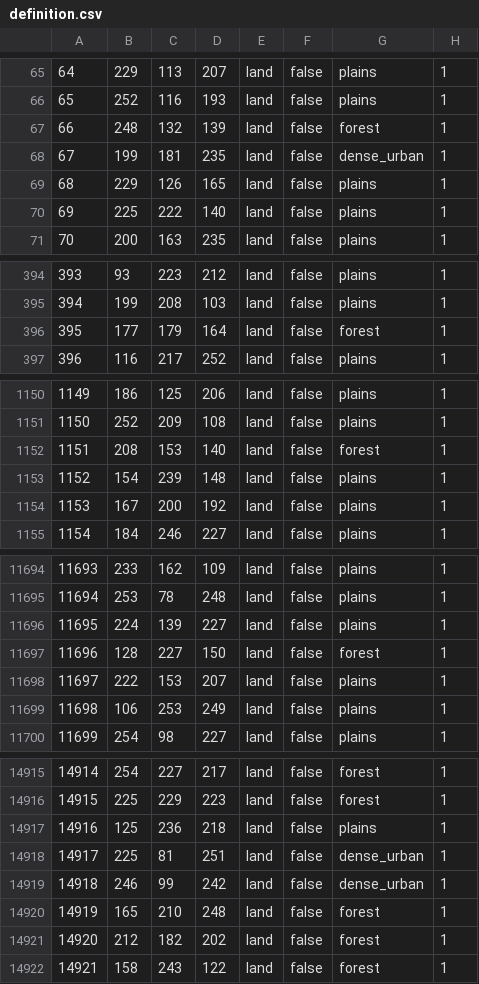
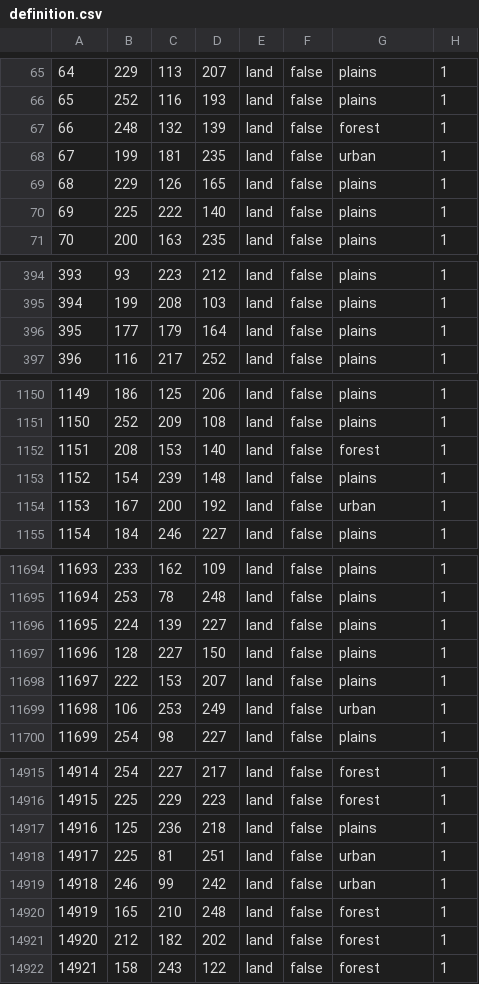
Before and after one commit to TheGamerCant/Across-The-Dnieper, a CSV file: AcrossTheDnieper/map/definition.csv, drawn as a sheet; only a part is shown, gaps mark what is left out; the diff covers the shown part only.

```diff
--- a/AcrossTheDnieper/map/definition.csv
+++ b/AcrossTheDnieper/map/definition.csv
@@ -67,3 +67,3 @@
 66;248;132;139;land;false;forest;1
-67;199;181;235;land;false;dense_urban;1
+67;199;181;235;land;false;urban;1
 68;229;126;165;land;false;plains;1
@@ -395,3 +395,3 @@
 394;199;208;103;land;false;plains;1
-395;177;179;164;land;false;forest;1
+395;177;179;164;land;false;plains;1
 396;116;217;252;land;false;plains;1
@@ -1153,3 +1153,3 @@
 1152;154;239;148;land;false;plains;1
-1153;167;200;192;land;false;plains;1
+1153;167;200;192;land;false;urban;1
 1154;184;246;227;land;false;plains;1
@@ -11696,5 +11696,5 @@
 11695;224;139;227;land;false;plains;1
-11696;128;227;150;land;false;forest;1
+11696;128;227;150;land;false;plains;1
 11697;222;153;207;land;false;plains;1
-11698;106;253;249;land;false;plains;1
+11698;106;253;249;land;false;urban;1
 11699;254;98;227;land;false;plains;1
@@ -14917,4 +14917,4 @@
 14916;125;236;218;land;false;plains;1
-14917;225;81;251;land;false;dense_urban;1
-14918;246;99;242;land;false;dense_urban;1
+14917;225;81;251;land;false;urban;1
+14918;246;99;242;land;false;urban;1
 14919;165;210;248;land;false;forest;1
```
Also changed, not shown: 35 edited cells elsewhere in this file, AcrossTheDnieper/map/adjacencies.csv, 26 other files.
